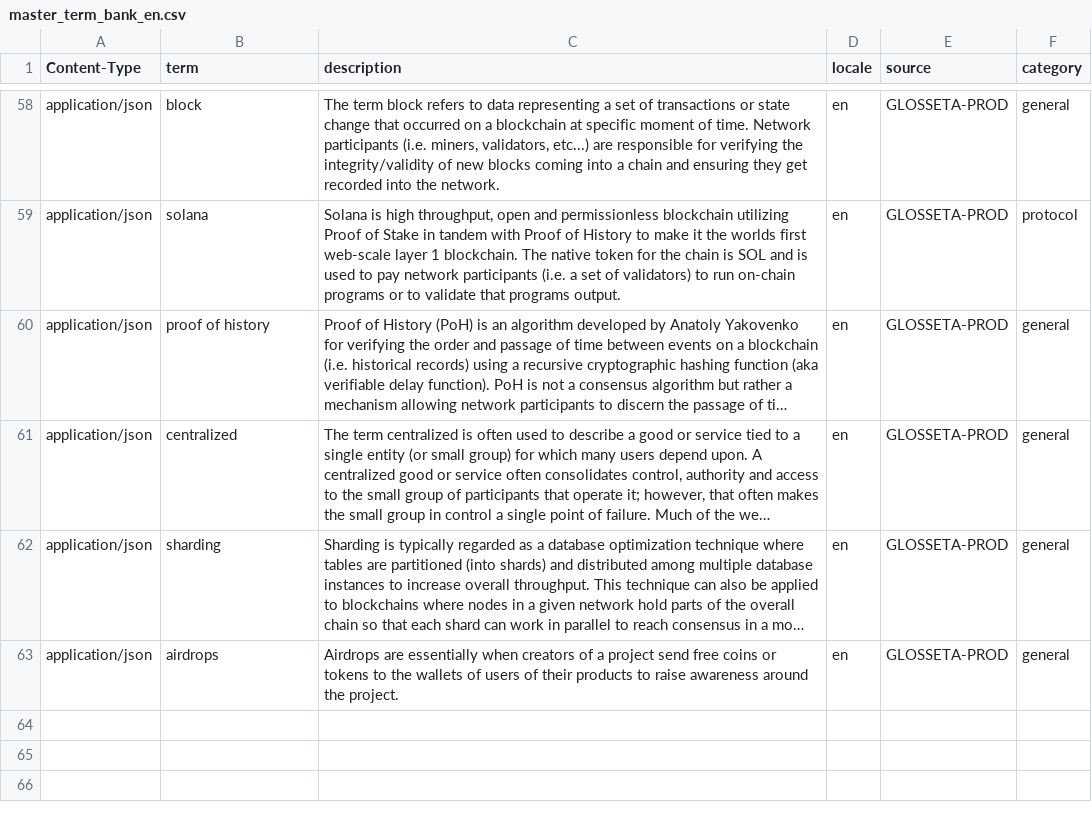
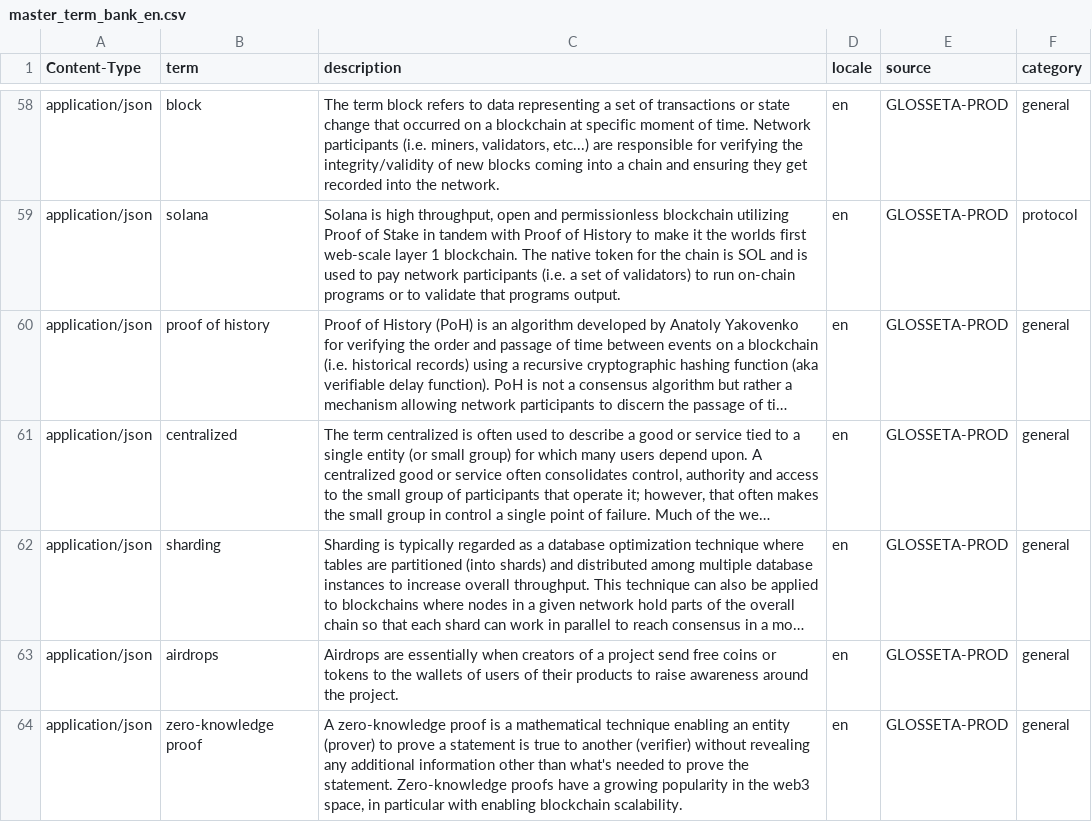
Before and after one commit to Glosseta/glosseta, a CSV file: resources/master_term_bank_en.csv, drawn as a sheet; only a part is shown, gaps mark what is left out; long unchanged cells end in …; the diff names each change by its address in the sheet, - before the commit and + after, or states it on an @@ line.

Commit message:
Adds zero-knowledge proof definition

```diff
--- a/resources/master_term_bank_en.csv
+++ b/resources/master_term_bank_en.csv
+row 64: application/json | zero-knowledge proof | A zero-knowledge proof is a mathematical technique enabling an entity (prover) to prove a statement is true to another (verifier) without revealing any additional information other than what's needed to prove the statement. Zero-knowledge proofs have a growing popularity in the web3 space, in particular with enabling blockchain scalability. | en | GLOSSETA-PROD | general
```
Also changed, not shown: 1 other file.
